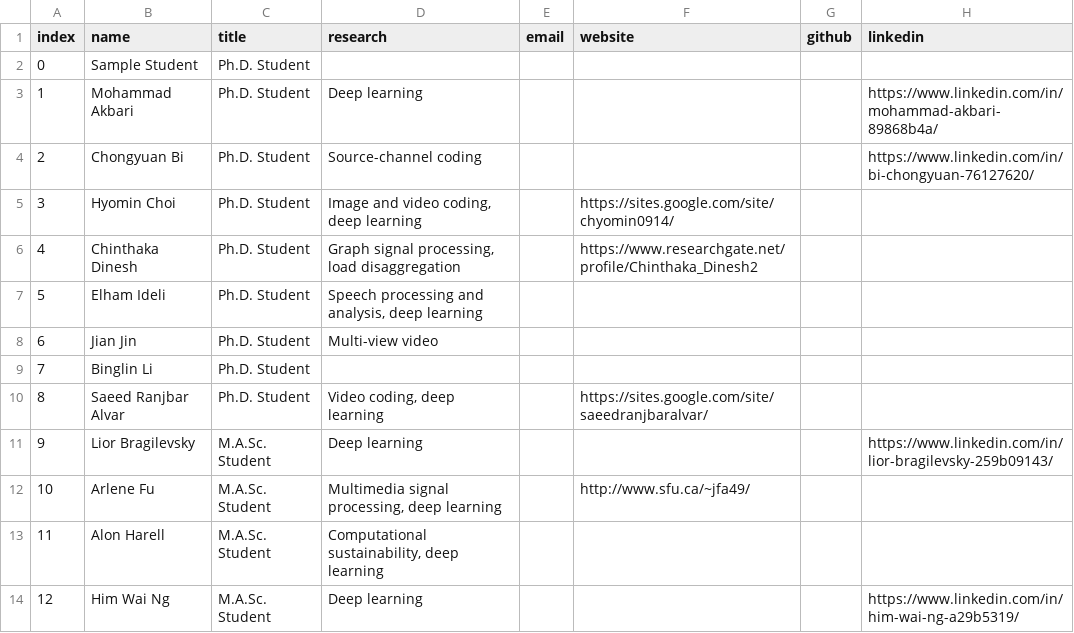
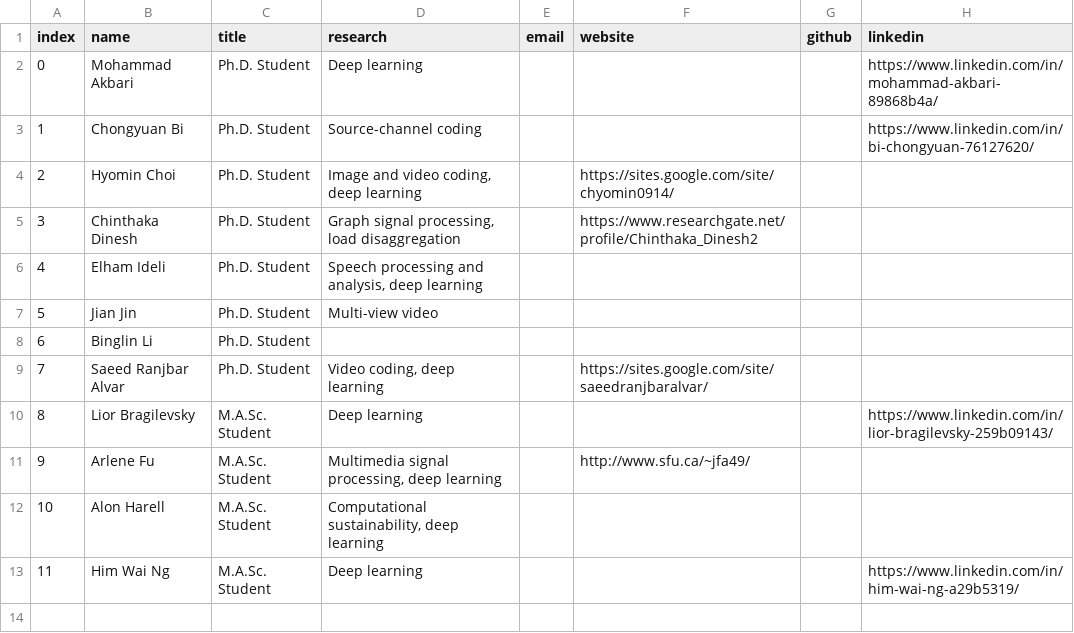
Before and after one commit to aleereza/multimedialab, a CSV file: website/src/data/students.csv, drawn as a sheet; removed rows and columns are numbered as before the commit, all else as after; the diff names each change by its address in the sheet, - before the commit and + after, or states it on an @@ line.

```diff
--- a/website/src/data/students.csv
+++ b/website/src/data/students.csv
-row 2: 0 | Sample Student | Ph.D. Student
@@ column A (index) renumbered from row 2 down @@
```
Also changed, not shown: 33 other files.
